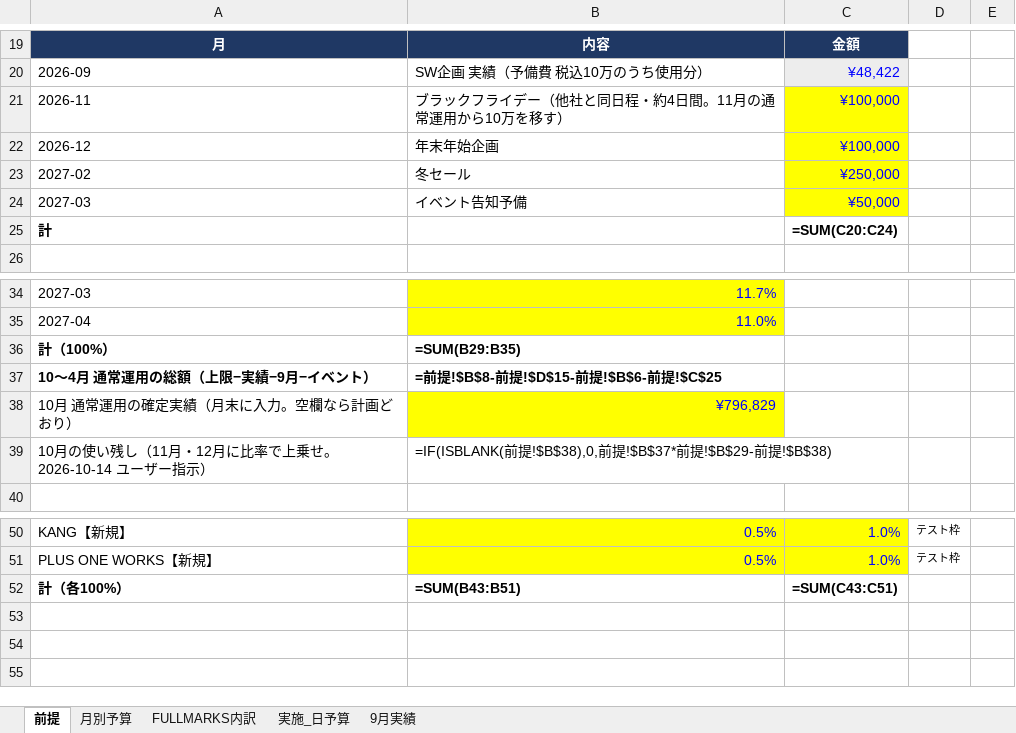
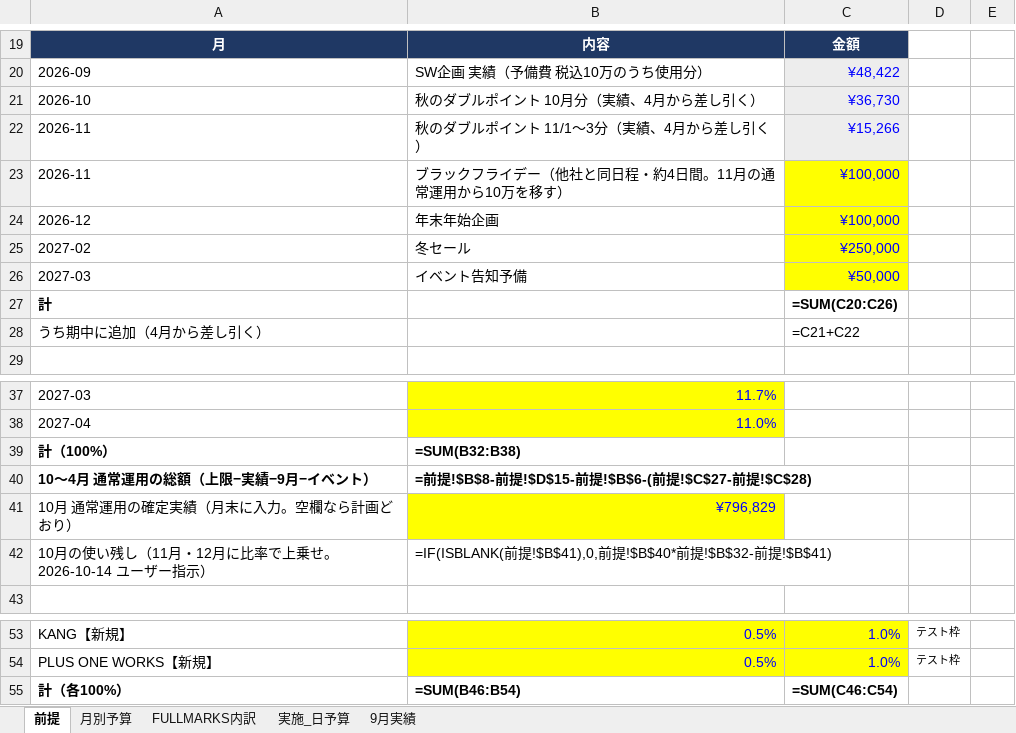
Before and after one commit to fullmarkswaka-art/-, an Excel workbook: reports/広告予算計画_2026-09改訂.xlsx, sheet 前提, drawn as a sheet; only a part is shown, gaps mark what is left out; values as stored, in another font and other column widths than the file's, no borders; formulas without a stored value are shown as written; addresses are those after the commit; the diff names each change by its address in the sheet, - before the commit and + after, or states it on an @@ line.

```diff
--- a/reports/広告予算計画_2026-09改訂.xlsx (sheet 前提)
+++ b/reports/広告予算計画_2026-09改訂.xlsx (sheet 前提)
+row 21: 2026-10 | 秋のダブルポイント 10月分（実績、4月から差し引く） | ¥36,730
+row 22: 2026-11 | 秋のダブルポイント 11/1〜3分（実績、4月から差し引く） | ¥15,266
-C27: =SUM(C20:C24)
+C27: =SUM(C20:C26)
+row 28: うち期中に追加（4月から差し引く） |  | =C21+C22
-B39: =SUM(B29:B35)
+B39: =SUM(B32:B38)
-B40: =前提!$B$8-前提!$D$15-前提!$B$6-前提!$C$25
+B40: =前提!$B$8-前提!$D$15-前提!$B$6-(前提!$C$27-前提!$C$28)
-B42: …前提!$B$38),0,前提!$B$37*前提!$B$29-前提!$B$38)
+B42: …前提!$B$41),0,前提!$B$40*前提!$B$32-前提!$B$41)
-B55: =SUM(B43:B51)
+B55: =SUM(B46:B54)
-C55: =SUM(C43:C51)
+C55: =SUM(C46:C54)
```
Also changed, not shown: sheet FULLMARKS内訳, sheet 月別予算, 4 other files.
